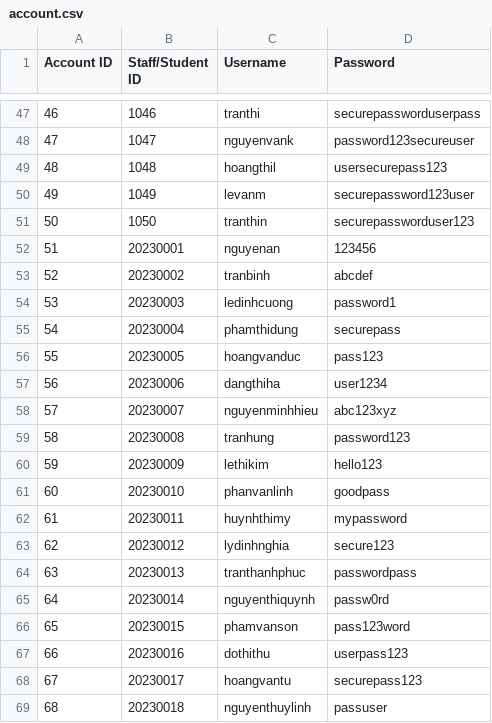
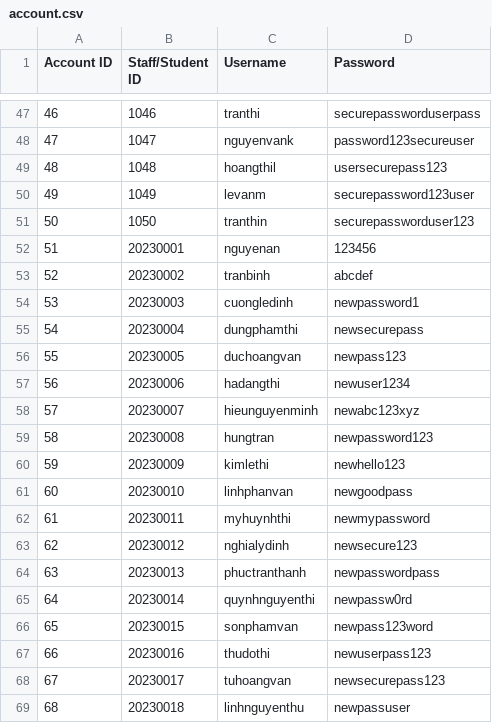
Before and after one commit to thatweirdbush/hcmus-course-management-system, a CSV file: hcmus-course-manager-system/data/account.csv, drawn as a sheet; only a part is shown, gaps mark what is left out; the diff covers the shown part only.

```diff
--- a/hcmus-course-manager-system/data/account.csv
+++ b/hcmus-course-manager-system/data/account.csv
@@ -53,17 +53,17 @@ Account ID, Staff/Student ID, Username, Password
 52,20230002,tranbinh,abcdef
-53,20230003,ledinhcuong,password1
-54,20230004,phamthidung,securepass
-55,20230005,hoangvanduc,pass123
-56,20230006,dangthiha,user1234
-57,20230007,nguyenminhhieu,abc123xyz
-58,20230008,tranhung,password123
-59,20230009,lethikim,hello123
-60,20230010,phanvanlinh,goodpass
-61,20230011,huynhthimy,mypassword
-62,20230012,lydinhnghia,secure123
-63,20230013,tranthanhphuc,passwordpass
-64,20230014,nguyenthiquynh,passw0rd
-65,20230015,phamvanson,pass123word
-66,20230016,dothithu,userpass123
-67,20230017,hoangvantu,securepass123
-68,20230018,nguyenthuylinh,passuser
+53,20230003,cuongledinh,newpassword1
+54,20230004,dungphamthi,newsecurepass
+55,20230005,duchoangvan,newpass123
+56,20230006,hadangthi,newuser1234
+57,20230007,hieunguyenminh,newabc123xyz
+58,20230008,hungtran,newpassword123
+59,20230009,kimlethi,newhello123
+60,20230010,linhphanvan,newgoodpass
+61,20230011,myhuynhthi,newmypassword
+62,20230012,nghialydinh,newsecure123
+63,20230013,phuctranthanh,newpasswordpass
+64,20230014,quynhnguyenthi,newpassw0rd
+65,20230015,sonphamvan,newpass123word
+66,20230016,thudothi,newuserpass123
+67,20230017,tuhoangvan,newsecurepass123
+68,20230018,linhnguyenthu,newpassuser
```
Also changed, not shown: 64 edited cells elsewhere in this file, 6 other files.
